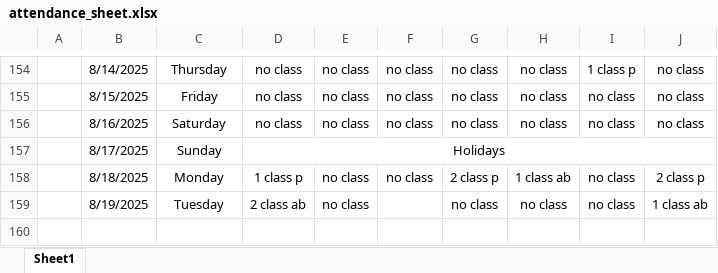
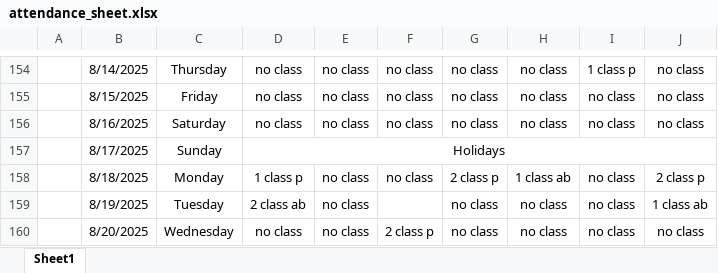
Before and after one commit to Sukdebrmondal/3rd_Year_5th_Semester, an Excel workbook: attendance_sheet.xlsx, sheet Sheet1, drawn as a sheet; only a part is shown, gaps mark what is left out; values as stored, in another font and other column widths than the file's, no borders; the diff names each change by its address in the sheet, - before the commit and + after, or states it on an @@ line.

Commit message:
date

```diff
--- a/attendance_sheet.xlsx (sheet Sheet1)
+++ b/attendance_sheet.xlsx (sheet Sheet1)
+row 160:  | 8/20/2025 | Wednesday | no class | no class | 2 class p | no class | no class | no class | no class
```
